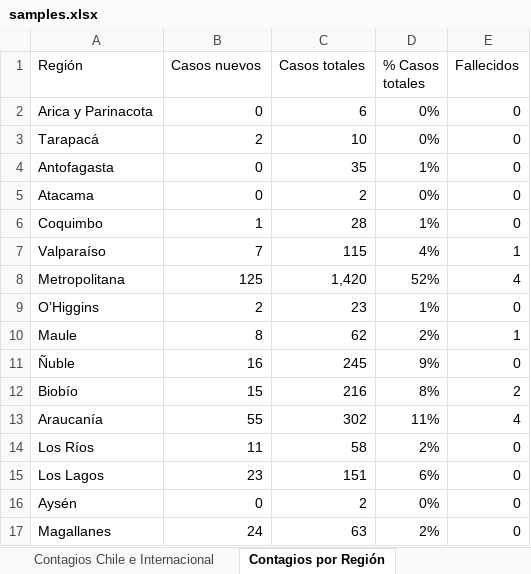
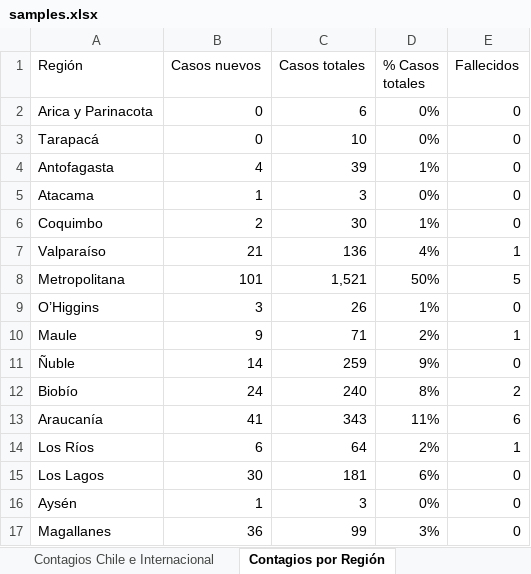
Before and after one commit to showiz/coronagraph, an Excel workbook: samples.xlsx, sheet Contagios por Región, drawn as a sheet; only a part is shown; values as stored, in another font and other column widths than the file's, no borders; charts and pictures and table styles not drawn; removed rows and columns are numbered as before the commit, all else as after; the diff covers the shown part only; the diff names each change by its address in the sheet, - before the commit and + after, or states it on an @@ line.

```diff
--- a/samples.xlsx (sheet Contagios por Región)
+++ b/samples.xlsx (sheet Contagios por Región)
-B3 (Casos nuevos): 2
+B3 (Casos nuevos): 0
-B4 (Casos nuevos): 0
+B4 (Casos nuevos): 4
-C4 (Casos totales): 35
+C4 (Casos totales): 39
-B5 (Casos nuevos): 0
+B5 (Casos nuevos): 1
-C5 (Casos totales): 2
+C5 (Casos totales): 3
-B6 (Casos nuevos): 1
+B6 (Casos nuevos): 2
-C6 (Casos totales): 28
+C6 (Casos totales): 30
-B7 (Casos nuevos): 7
+B7 (Casos nuevos): 21
-C7 (Casos totales): 115
+C7 (Casos totales): 136
-row 8: Metropolitana | 125 | 1,420 | 52% | 4
+row 8: Metropolitana | 101 | 1,521 | 50% | 5
-B9 (Casos nuevos): 2
+B9 (Casos nuevos): 3
-C9 (Casos totales): 23
+C9 (Casos totales): 26
-B10 (Casos nuevos): 8
+B10 (Casos nuevos): 9
-C10 (Casos totales): 62
+C10 (Casos totales): 71
-B11 (Casos nuevos): 16
+B11 (Casos nuevos): 14
-C11 (Casos totales): 245
+C11 (Casos totales): 259
-B12 (Casos nuevos): 15
+B12 (Casos nuevos): 24
-C12 (Casos totales): 216
+C12 (Casos totales): 240
-B13 (Casos nuevos): 55
+B13 (Casos nuevos): 41
-C13 (Casos totales): 302
+C13 (Casos totales): 343
-E13 (Fallecidos): 4
+E13 (Fallecidos): 6
-B14 (Casos nuevos): 11
+B14 (Casos nuevos): 6
-C14 (Casos totales): 58
+C14 (Casos totales): 64
-E14 (Fallecidos): 0
+E14 (Fallecidos): 1
-B15 (Casos nuevos): 23
+B15 (Casos nuevos): 30
-C15 (Casos totales): 151
+C15 (Casos totales): 181
-B16 (Casos nuevos): 0
+B16 (Casos nuevos): 1
-C16 (Casos totales): 2
+C16 (Casos totales): 3
-B17 (Casos nuevos): 24
+B17 (Casos nuevos): 36
-C17 (Casos totales): 63
+C17 (Casos totales): 99
-D17 (% Casos totales): 2%
+D17 (% Casos totales): 3%
```
Also changed, not shown: 3 edited cells elsewhere in this sheet, sheet Contagios Chile e Internacional, 1 other file.
